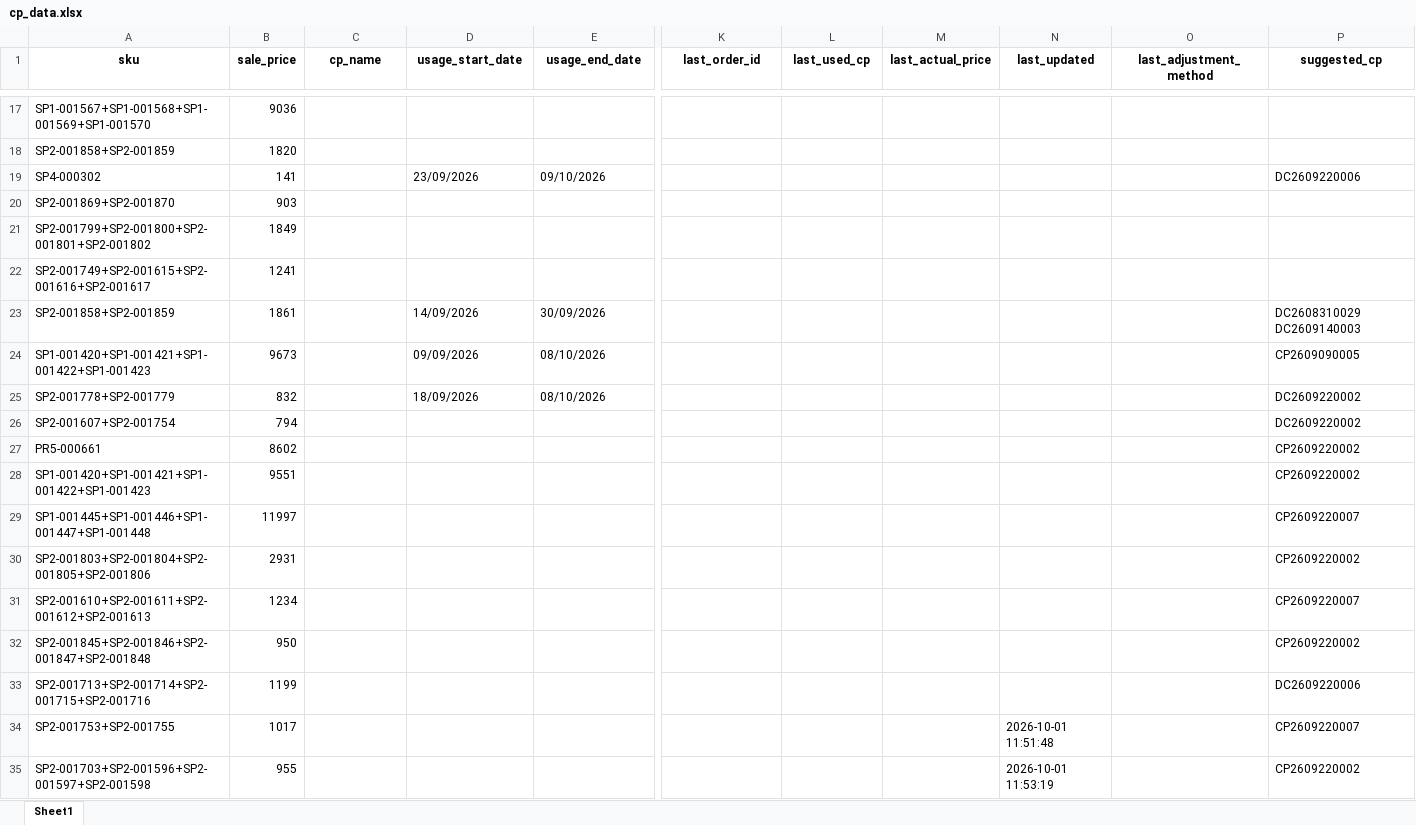
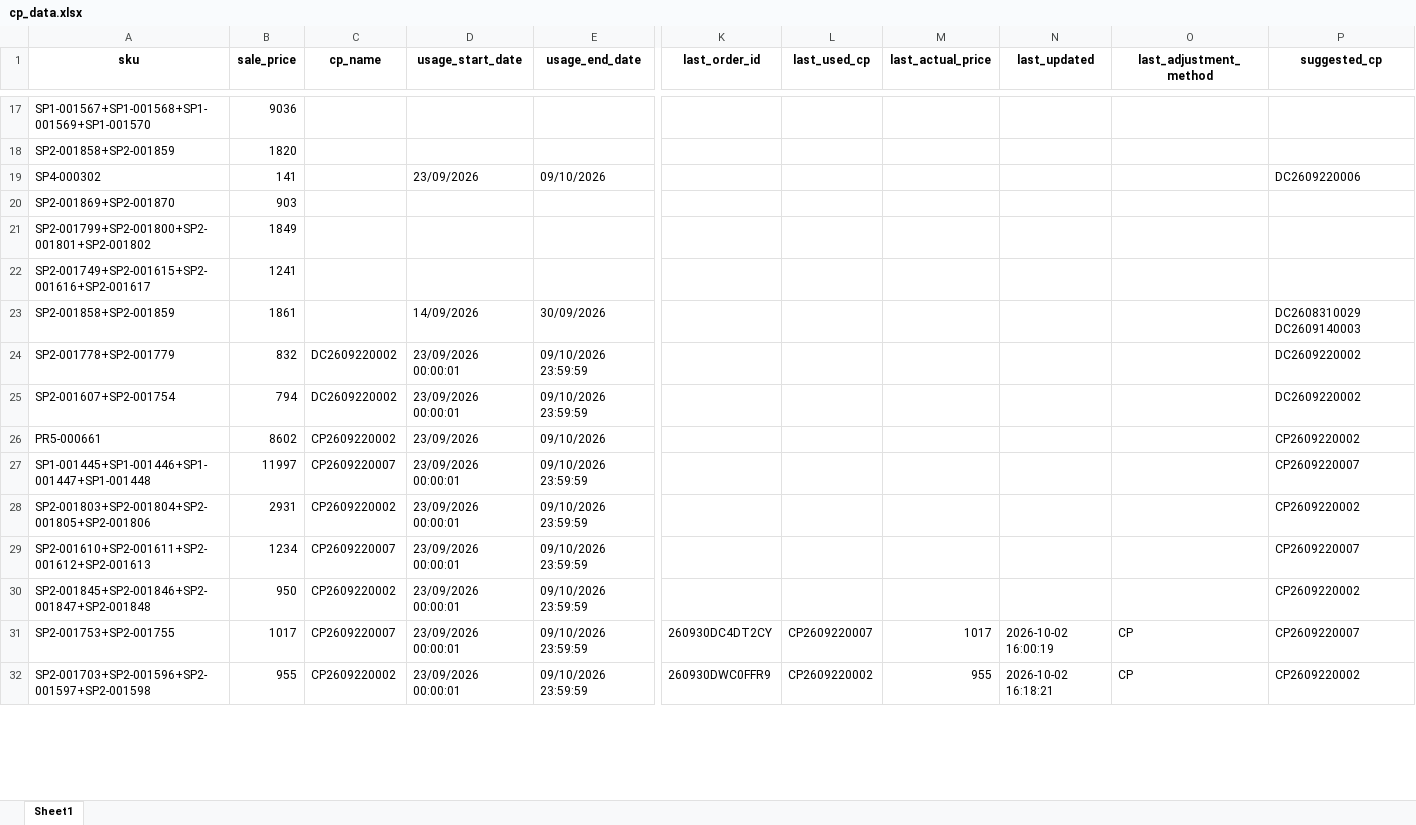
Before and after one commit to iHaveNoKnowledge/Python, an Excel workbook: projects/auto_page/autopageMKII/tables/cp_data.xlsx, sheet Sheet1, drawn as a sheet; only a part is shown, gaps mark what is left out; values as stored, in another font and other column widths than the file's, no borders; removed rows and columns are numbered as before the commit, all else as after; rows hold the shown columns only; the diff covers the shown part only; the diff names each change by its address in the sheet, - before the commit and + after, or states it on an @@ line.

```diff
--- a/projects/auto_page/autopageMKII/tables/cp_data.xlsx (sheet Sheet1)
+++ b/projects/auto_page/autopageMKII/tables/cp_data.xlsx (sheet Sheet1)
-row 24: SP1-001420+SP1-001421+SP1-001422+SP1-001423 | 9673 |  | 09/09/2026 | 08/10/2026 |  |  |  |  |  | CP2609090005
-C24:C25 (cp_name): (empty)
+C24:C25 (cp_name): DC2609220002
-D24 (usage_start_date): 18/09/2026
+D24 (usage_start_date): 23/09/2026 00:00:01
-E24 (usage_end_date): 08/10/2026
+E24 (usage_end_date): 09/10/2026 23:59:59
-D25 (usage_start_date): (empty)
+D25 (usage_start_date): 23/09/2026 00:00:01
-E25 (usage_end_date): (empty)
+E25 (usage_end_date): 09/10/2026 23:59:59
-C26 (cp_name): (empty)
+C26 (cp_name): CP2609220002
-D26 (usage_start_date): (empty)
+D26 (usage_start_date): 23/09/2026
-E26 (usage_end_date): (empty)
+E26 (usage_end_date): 09/10/2026
-row 28: SP1-001420+SP1-001421+SP1-001422+SP1-001423 | 9551 |  |  |  |  |  |  |  |  | CP2609220002
-C27 (cp_name): (empty)
+C27 (cp_name): CP2609220007
-D27:D30 (usage_start_date): (empty)
+D27:D30 (usage_start_date): 23/09/2026 00:00:01
-E27:E30 (usage_end_date): (empty)
+E27:E30 (usage_end_date): 09/10/2026 23:59:59
-C28 (cp_name): (empty)
+C28 (cp_name): CP2609220002
-C29 (cp_name): (empty)
+C29 (cp_name): CP2609220007
-C30 (cp_name): (empty)
+C30 (cp_name): CP2609220002
-row 33: SP2-001713+SP2-001714+SP2-001715+SP2-001716 | 1199 |  |  |  |  |  |  |  |  | DC2609220006
-C31 (cp_name): (empty)
+C31 (cp_name): CP2609220007
-D31:D32 (usage_start_date): (empty)
+D31:D32 (usage_start_date): 23/09/2026 00:00:01
-E31:E32 (usage_end_date): (empty)
+E31:E32 (usage_end_date): 09/10/2026 23:59:59
-K31 (last_order_id): (empty)
+K31 (last_order_id): 260930DC4DT2CY
-L31 (last_used_cp): (empty)
+L31 (last_used_cp): CP2609220007
-M31 (last_actual_price): (empty)
+M31 (last_actual_price): 1017
-N31 (last_updated): 2026-10-01 11:51:48
+N31 (last_updated): 2026-10-02 16:00:19
-O31:O32 (last_adjustment_method): (empty)
+O31:O32 (last_adjustment_method): CP
-C32 (cp_name): (empty)
+C32 (cp_name): CP2609220002
-K32 (last_order_id): (empty)
+K32 (last_order_id): 260930DWC0FFR9
-L32 (last_used_cp): (empty)
+L32 (last_used_cp): CP2609220002
-M32 (last_actual_price): (empty)
+M32 (last_actual_price): 955
-N32 (last_updated): 2026-10-01 11:53:19
+N32 (last_updated): 2026-10-02 16:18:21
```
Also changed, not shown: 19 added rows and 32 edited cells elsewhere in this sheet, projects/auto_page/autopageMKII/tables/Accel_mode_uat.xlsx.
